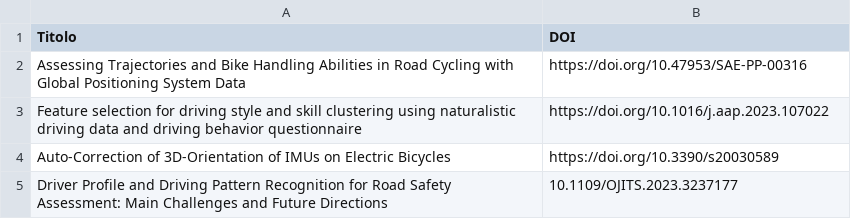
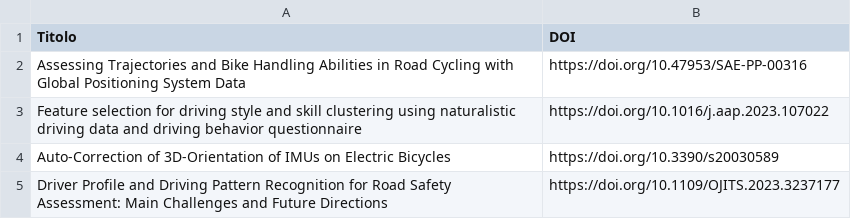
Before and after one commit to BoscDaniele/Tesi, a CSV file: Research/old/interessanti.csv, drawn as a sheet.

```diff
--- a/Research/old/interessanti.csv
+++ b/Research/old/interessanti.csv
@@ -4,2 +4,2 @@ Feature selection for driving style and skill clustering using naturalistic driv
 Auto-Correction of 3D-Orientation of IMUs on Electric Bicycles;https://doi.org/10.3390/s20030589
-Driver Profile and Driving Pattern Recognition for Road Safety Assessment: Main Challenges and Future Directions;10.1109/OJITS.2023.3237177
+Driver Profile and Driving Pattern Recognition for Road Safety Assessment: Main Challenges and Future Directions;https://doi.org/10.1109/OJITS.2023.3237177
```
Also changed, not shown: 7 other files.
